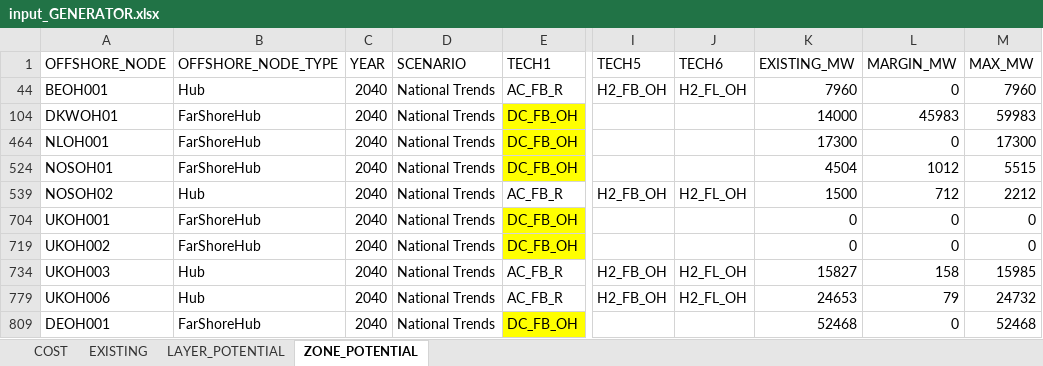
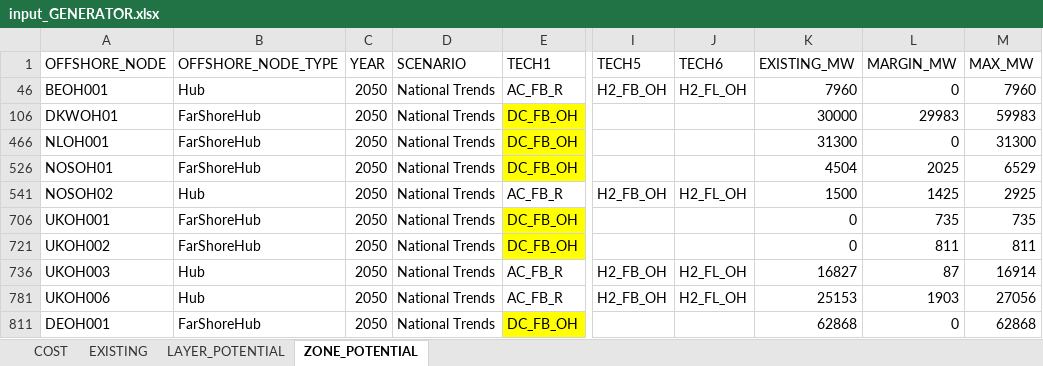
Before and after one commit to nnhjy/VintageDemo, an Excel workbook: Data/input_GENERATOR.xlsx, sheet ZONE_POTENTIAL, drawn as a sheet; only a part is shown, gaps mark what is left out; values as stored, in another font and other column widths than the file's, no borders; addresses are those after the commit; the diff names each change by its address in the sheet, - before the commit and + after, or states it on an @@ line.

Commit message:
update no-vintage inputs: add investment limit

```diff
--- a/Data/input_GENERATOR.xlsx (sheet ZONE_POTENTIAL)
+++ b/Data/input_GENERATOR.xlsx (sheet ZONE_POTENTIAL)
-C46 (YEAR): 2040
+C46 (YEAR): 2050
-C106 (YEAR): 2040
+C106 (YEAR): 2050
-K106 (EXISTING_MW): 14000
+K106 (EXISTING_MW): 30000
-L106 (MARGIN_MW): 45983
+L106 (MARGIN_MW): 29983
-C466 (YEAR): 2040
+C466 (YEAR): 2050
-K466 (EXISTING_MW): 17300
+K466 (EXISTING_MW): 31300
-M466 (MAX_MW): 17300
+M466 (MAX_MW): 31300
-C526 (YEAR): 2040
+C526 (YEAR): 2050
-L526 (MARGIN_MW): 1012
+L526 (MARGIN_MW): 2025
-M526 (MAX_MW): 5515
+M526 (MAX_MW): 6529
-C541 (YEAR): 2040
+C541 (YEAR): 2050
-L541 (MARGIN_MW): 712
+L541 (MARGIN_MW): 1425
-M541 (MAX_MW): 2212
+M541 (MAX_MW): 2925
-C706 (YEAR): 2040
+C706 (YEAR): 2050
-L706 (MARGIN_MW): 0
+L706 (MARGIN_MW): 735
-M706 (MAX_MW): 0
+M706 (MAX_MW): 735
-C721 (YEAR): 2040
+C721 (YEAR): 2050
-L721 (MARGIN_MW): 0
+L721 (MARGIN_MW): 811
-M721 (MAX_MW): 0
+M721 (MAX_MW): 811
-C736 (YEAR): 2040
+C736 (YEAR): 2050
-K736 (EXISTING_MW): 15827
+K736 (EXISTING_MW): 16827
-L736 (MARGIN_MW): 158
+L736 (MARGIN_MW): 87
-M736 (MAX_MW): 15985
+M736 (MAX_MW): 16914
-C781 (YEAR): 2040
+C781 (YEAR): 2050
-K781 (EXISTING_MW): 24653
+K781 (EXISTING_MW): 25153
-L781 (MARGIN_MW): 79
+L781 (MARGIN_MW): 1903
-M781 (MAX_MW): 24732
+M781 (MAX_MW): 27056
-C811 (YEAR): 2040
+C811 (YEAR): 2050
-K811 (EXISTING_MW): 52468
+K811 (EXISTING_MW): 62868
-M811 (MAX_MW): 52468
+M811 (MAX_MW): 62868
```
Also changed, not shown: 2 other files.
